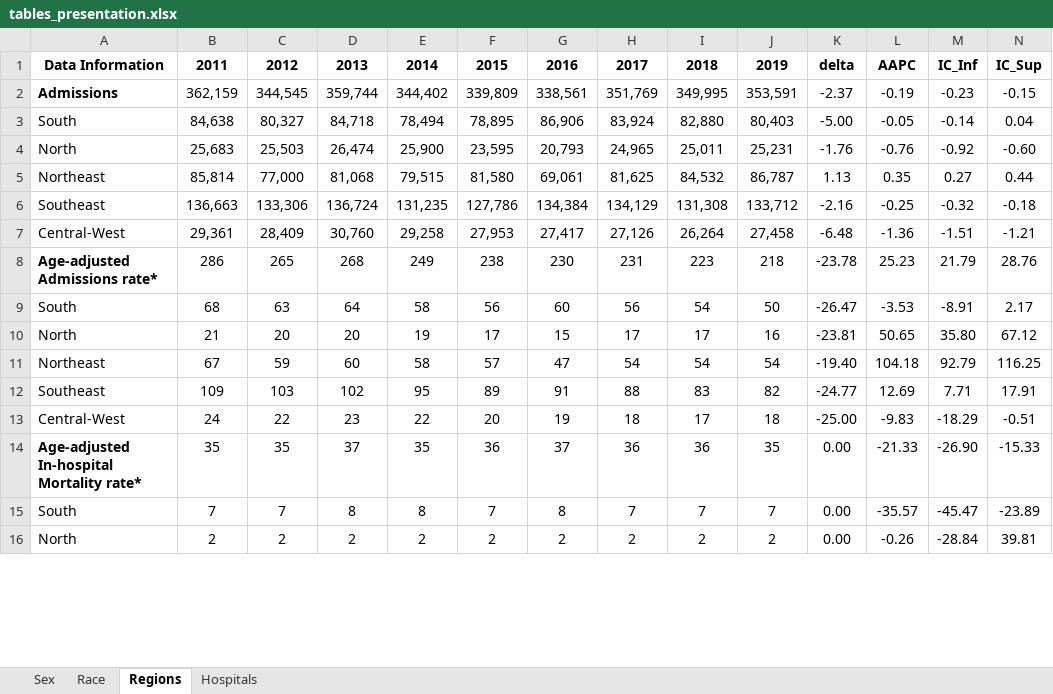
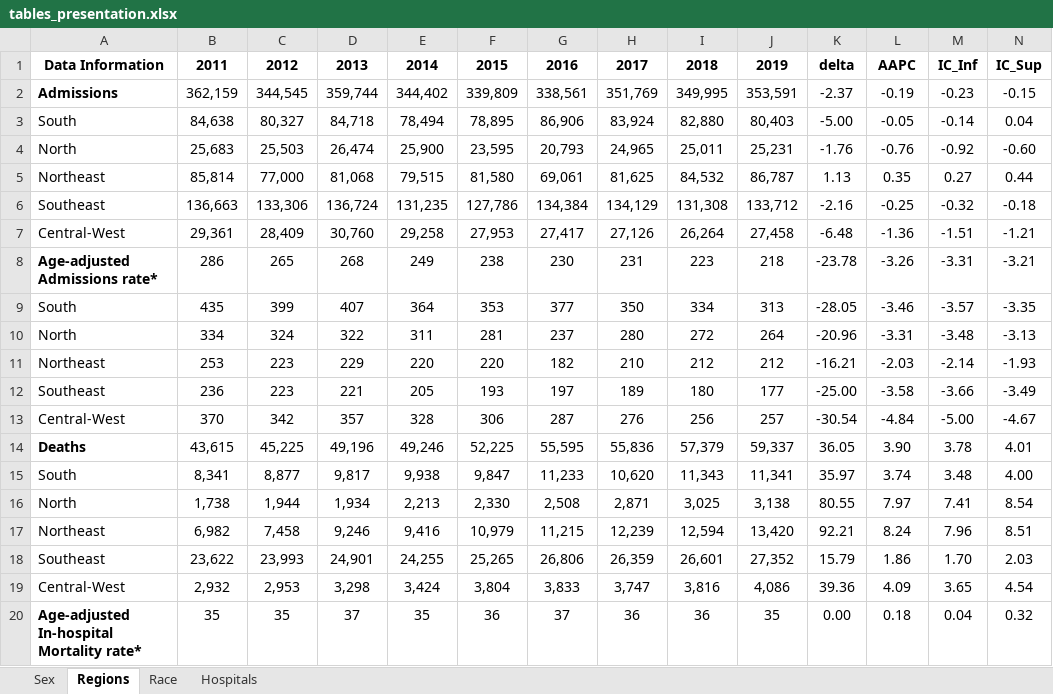
Before and after one commit to mmeirim/pneumonia_evolution_BR, an Excel workbook: tables/tables_presentation.xlsx, sheet Regions, drawn as a sheet; only a part is shown; values as stored, in another font and other column widths than the file's, no borders; removed rows and columns are numbered as before the commit, all else as after; the diff covers the shown part only; the diff names each change by its address in the sheet, - before the commit and + after, or states it on an @@ line.

```diff
--- a/tables/tables_presentation.xlsx (sheet Regions)
+++ b/tables/tables_presentation.xlsx (sheet Regions)
@@ sheet tab order changed: Sex | Regions | Race | Hospitals @@
-L8: 25.23
+L8: -3.26
-M8: 21.79
+M8: -3.31
-N8: 28.76
+N8: -3.21
-row 9: South | 68 | 63 | 64 | 58 | 56 | 60 | 56 | 54 | 50 | -26.47 | -3.53 | -8.91 | 2.17
-row 10: North | 21 | 20 | 20 | 19 | 17 | 15 | 17 | 17 | 16 | -23.81 | 50.65 | 35.80 | 67.12
-row 11: Northeast | 67 | 59 | 60 | 58 | 57 | 47 | 54 | 54 | 54 | -19.40 | 104.18 | 92.79 | 116.25
-row 12: Southeast | 109 | 103 | 102 | 95 | 89 | 91 | 88 | 83 | 82 | -24.77 | 12.69 | 7.71 | 17.91
-row 13: Central-West | 24 | 22 | 23 | 22 | 20 | 19 | 18 | 17 | 18 | -25.00 | -9.83 | -18.29 | -0.51
+row 9: South | 435 | 399 | 407 | 364 | 353 | 377 | 350 | 334 | 313 | -28.05 | -3.46 | -3.57 | -3.35
+row 10: North | 334 | 324 | 322 | 311 | 281 | 237 | 280 | 272 | 264 | -20.96 | -3.31 | -3.48 | -3.13
+row 11: Northeast | 253 | 223 | 229 | 220 | 220 | 182 | 210 | 212 | 212 | -16.21 | -2.03 | -2.14 | -1.93
+row 12: Southeast | 236 | 223 | 221 | 205 | 193 | 197 | 189 | 180 | 177 | -25.00 | -3.58 | -3.66 | -3.49
+row 13: Central-West | 370 | 342 | 357 | 328 | 306 | 287 | 276 | 256 | 257 | -30.54 | -4.84 | -5.00 | -4.67
+row 14: Deaths | 43,615 | 45,225 | 49,196 | 49,246 | 52,225 | 55,595 | 55,836 | 57,379 | 59,337 | 36.05 | 3.90 | 3.78 | 4.01
+row 15: South | 8,341 | 8,877 | 9,817 | 9,938 | 9,847 | 11,233 | 10,620 | 11,343 | 11,341 | 35.97 | 3.74 | 3.48 | 4.00
+row 16: North | 1,738 | 1,944 | 1,934 | 2,213 | 2,330 | 2,508 | 2,871 | 3,025 | 3,138 | 80.55 | 7.97 | 7.41 | 8.54
+row 17: Northeast | 6,982 | 7,458 | 9,246 | 9,416 | 10,979 | 11,215 | 12,239 | 12,594 | 13,420 | 92.21 | 8.24 | 7.96 | 8.51
+row 18: Southeast | 23,622 | 23,993 | 24,901 | 24,255 | 25,265 | 26,806 | 26,359 | 26,601 | 27,352 | 15.79 | 1.86 | 1.70 | 2.03
+row 19: Central-West | 2,932 | 2,953 | 3,298 | 3,424 | 3,804 | 3,833 | 3,747 | 3,816 | 4,086 | 39.36 | 4.09 | 3.65 | 4.54
-L20: -21.33
+L20: 0.18
-M20: -26.90
+M20: 0.04
-N20: -15.33
+N20: 0.32
-row 15: South | 7 | 7 | 8 | 8 | 7 | 8 | 7 | 7 | 7 | 0.00 | -35.57 | -45.47 | -23.89
-row 16: North | 2 | 2 | 2 | 2 | 2 | 2 | 2 | 2 | 2 | 0.00 | -0.26 | -28.84 | 39.81
```
Also changed, not shown: 5 added rows and 3 removed rows elsewhere in this sheet, sheet Race, sheet Hospitals, sheet Sex, tables/table_100k_rates.xlsx, tables/table_overview.xlsx, 5 other files.
